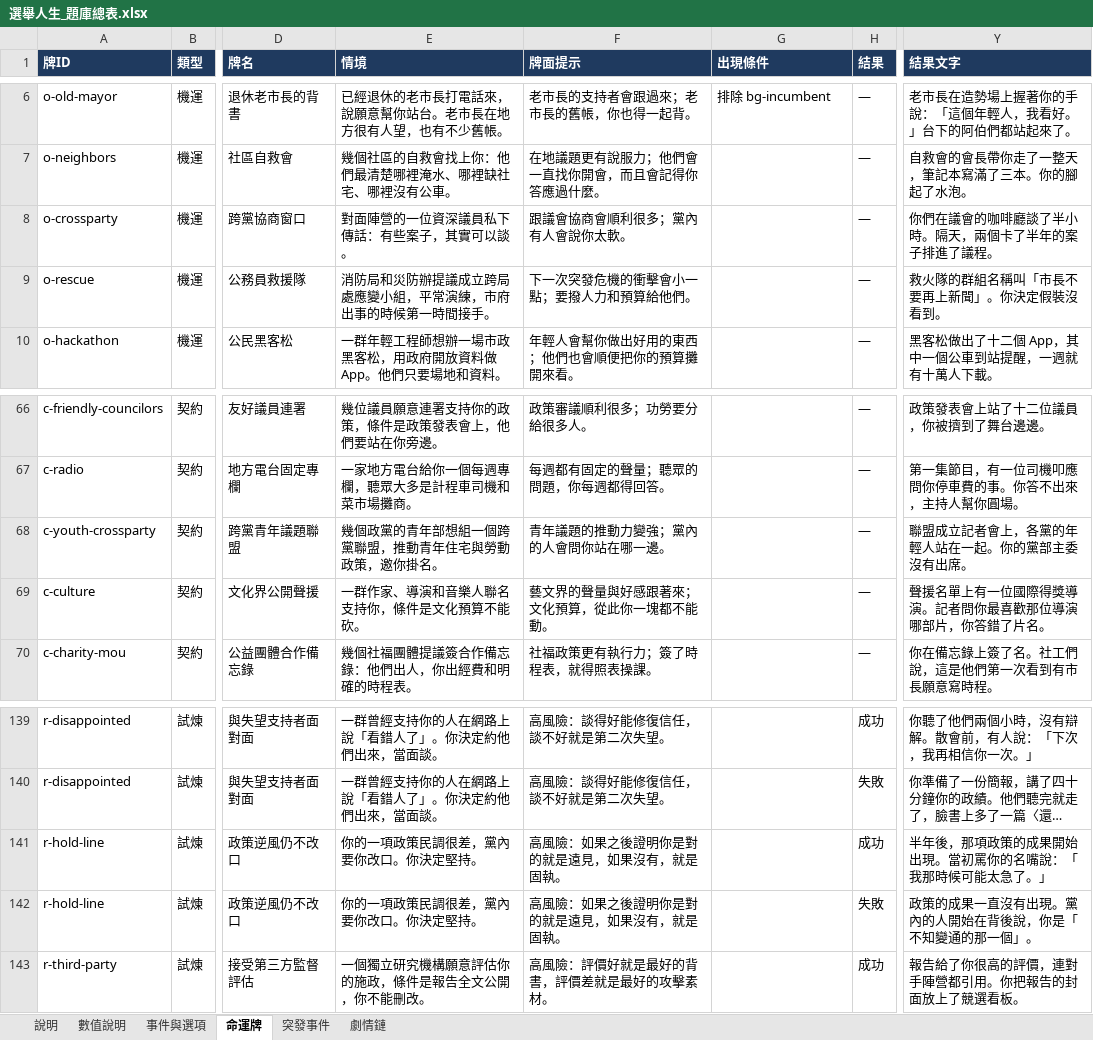
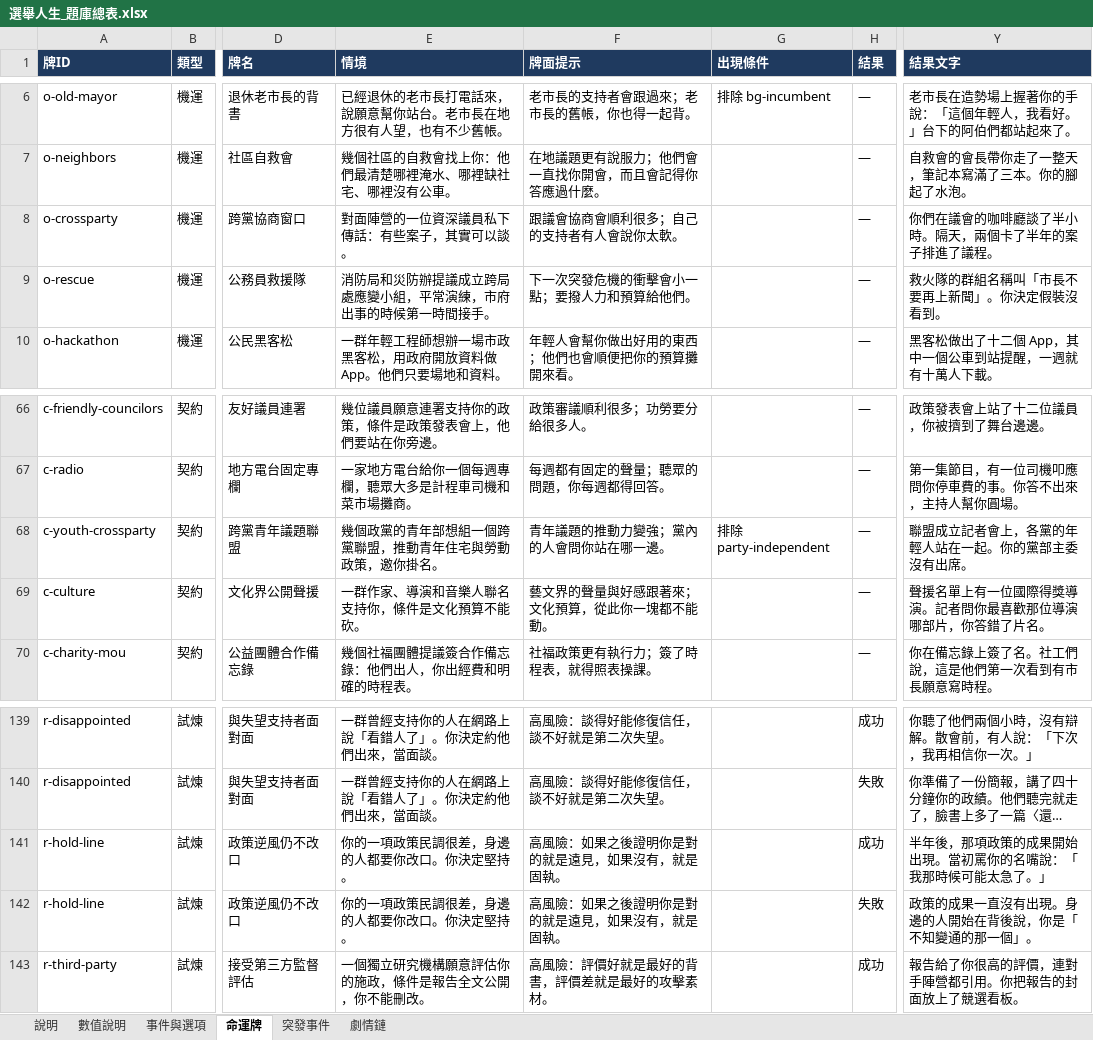
Before and after one commit to hanhanlee/ElectionLife, an Excel workbook: docs/選舉人生_題庫總表.xlsx, sheet 命運牌, drawn as a sheet; only a part is shown, gaps mark what is left out; long unchanged cells end in …; values as stored, in another font and other column widths than the file's, no borders; the diff names each change by its address in the sheet, - before the commit and + after, or states it on an @@ line.

```diff
--- a/docs/選舉人生_題庫總表.xlsx (sheet 命運牌)
+++ b/docs/選舉人生_題庫總表.xlsx (sheet 命運牌)
-F8 (牌面提示): 跟議會協商會順利很多；黨內有人會說你太軟。
+F8 (牌面提示): 跟議會協商會順利很多；自己的支持者有人會說你太軟。
-G68 (出現條件): (empty)
+G68 (出現條件): 排除 party-independent
-E141:E142 (情境): 你的一項政策民調很差，黨內要你改口。你決定堅持。
+E141:E142 (情境): 你的一項政策民調很差，身邊的人都要你改口。你決定堅持。
-Y142 (結果文字): 政策的成果一直沒有出現。黨內的人開始在背後說，你是「不知變通的那一個」。
+Y142 (結果文字): 政策的成果一直沒有出現。身邊的人開始在背後說，你是「不知變通的那一個」。
```
Also changed, not shown: sheet 事件與選項, 5 other files.
